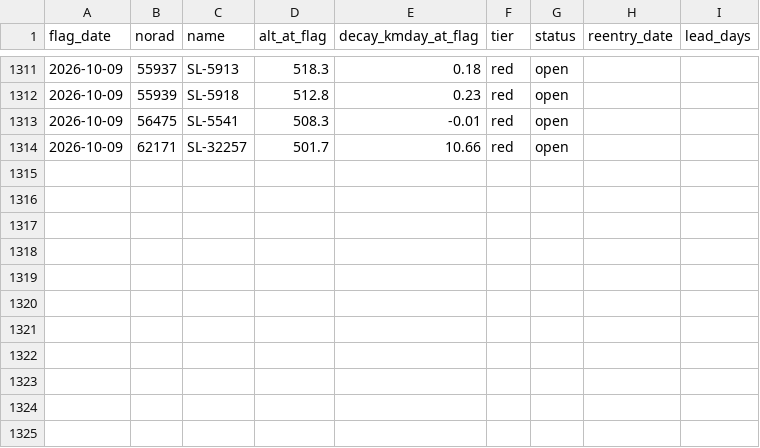
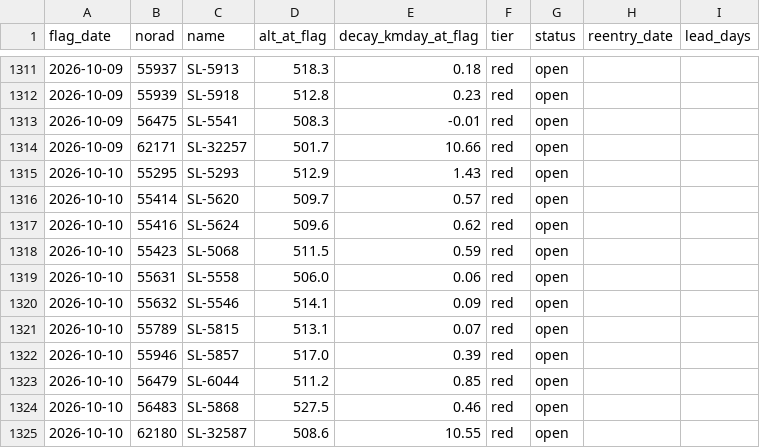
Before and after one commit to oren-speiser/fleet-capacity-radar, a CSV file: predictions.csv, drawn as a sheet; only a part is shown, gaps mark what is left out.

```diff
--- a/predictions.csv
+++ b/predictions.csv
@@ -1314 +1314,12 @@ flag_date,norad,name,alt_at_flag,decay_kmday_at_flag,tier,status,reentry_date,le
 2026-10-09,62171,SL-32257,501.7,10.66,red,open,,
+2026-10-10,55295,SL-5293,512.9,1.43,red,open,,
+2026-10-10,55414,SL-5620,509.7,0.57,red,open,,
+2026-10-10,55416,SL-5624,509.6,0.62,red,open,,
+2026-10-10,55423,SL-5068,511.5,0.59,red,open,,
+2026-10-10,55631,SL-5558,506.0,0.06,red,open,,
+2026-10-10,55632,SL-5546,514.1,0.09,red,open,,
+2026-10-10,55789,SL-5815,513.1,0.07,red,open,,
+2026-10-10,55946,SL-5857,517.0,0.39,red,open,,
+2026-10-10,56479,SL-6044,511.2,0.85,red,open,,
+2026-10-10,56483,SL-5868,527.5,0.46,red,open,,
+2026-10-10,62180,SL-32587,508.6,10.55,red,open,,
```
Also changed, not shown: storm_log.csv, 2 other files.
